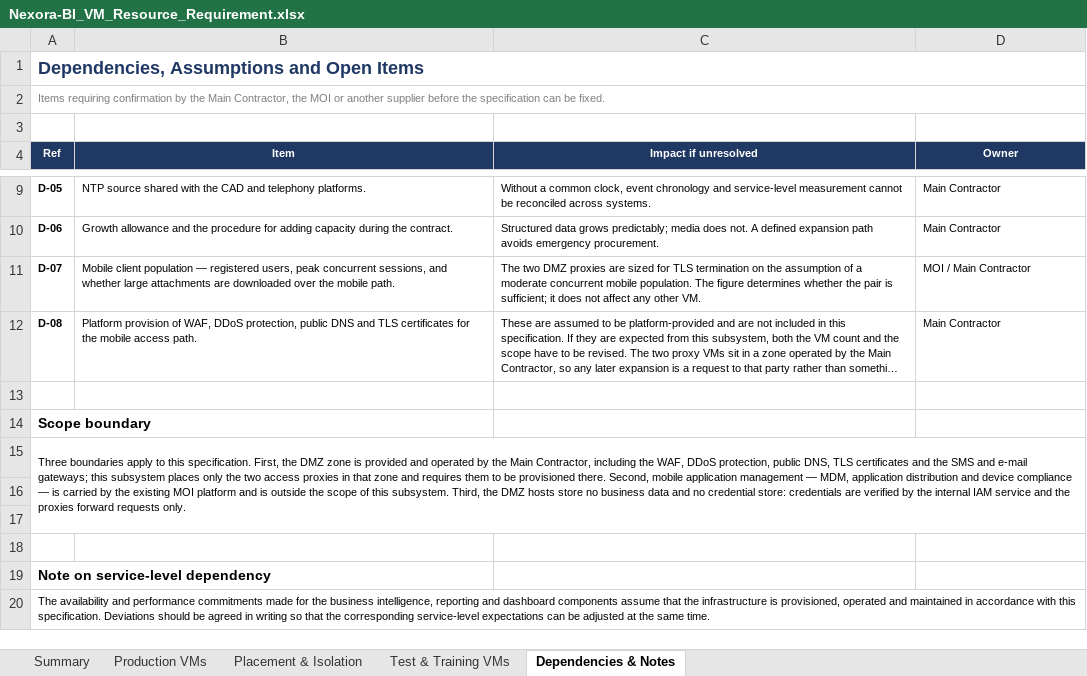
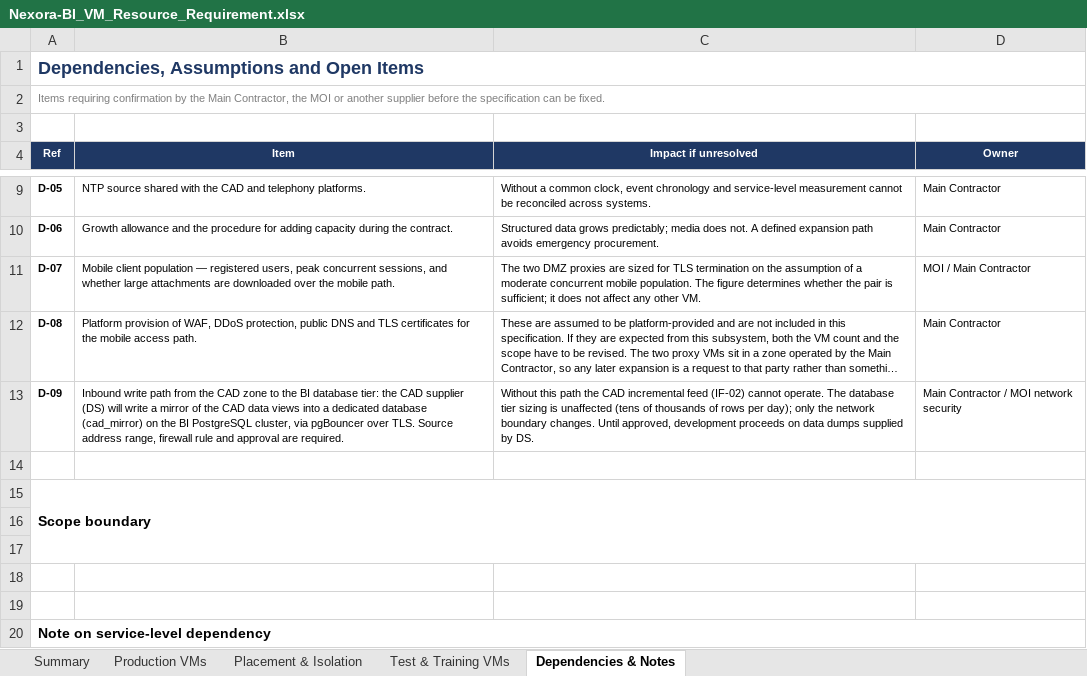
Before and after one commit to gavinc318-ctrl/nexora_bi, an Excel workbook: Nexora-BI_VM_Resource_Requirement.xlsx, sheet Dependencies & Notes, drawn as a sheet; only a part is shown, gaps mark what is left out; long unchanged cells end in …; values as stored, in another font and other column widths than the file's, no borders; removed rows and columns are numbered as before the commit, all else as after; the diff names each change by its address in the sheet, - before the commit and + after, or states it on an @@ line.

```diff
--- a/Nexora-BI_VM_Resource_Requirement.xlsx (sheet Dependencies & Notes)
+++ b/Nexora-BI_VM_Resource_Requirement.xlsx (sheet Dependencies & Notes)
+row 13: D-09 | Inbound write path from the CAD zone to the BI database tier: the CAD supplier (DS) will write a mirror of the CAD data views into a dedicated database (cad_mirror) on the BI PostgreSQL cluster, via pgBouncer over TLS. Source address range, firewall rule and approval are required. | Without this path the CAD incremental feed (IF-02) cannot operate. The database tier sizing is unaffected (tens of thousands of rows per day); only the network boundary changes. Until approved, development proceeds on data dumps supplied by DS. | Main Contractor / MOI network security
+A15:D17 merged
-A16 (Ref): Three boundaries apply to this specification. First, the DMZ zone is provided and operated by the Main Contractor, including the WAF, DDoS protection, public DNS, TLS certificates and the SMS and e-mail gateways; this subsystem places only the two access proxies in that zone and requires them to be provisioned there. Second, mobile application management — MDM, application distribution and device compliance — is carried by the existing MOI platform and is outside the scope of this subsystem. Third, the DMZ hosts store no business data and no credential store: credentials are verified by the internal IAM service and the proxies forward requests only.
+A16 (Ref): (empty)
-A15:D17 merged
+A20:D20 merged
-row 20: The availability and performance commitments made for the business intelligence, reporting and dashboard components assume that the infrastructure is provisioned, operated and maintained in accordance with this specification. Deviations should be agreed in writing so that the corresponding service-level expectations can be adjusted at the same time.
```
Also changed, not shown: HD-04_约束与设计决策登记册.xlsx, 12 other files.
